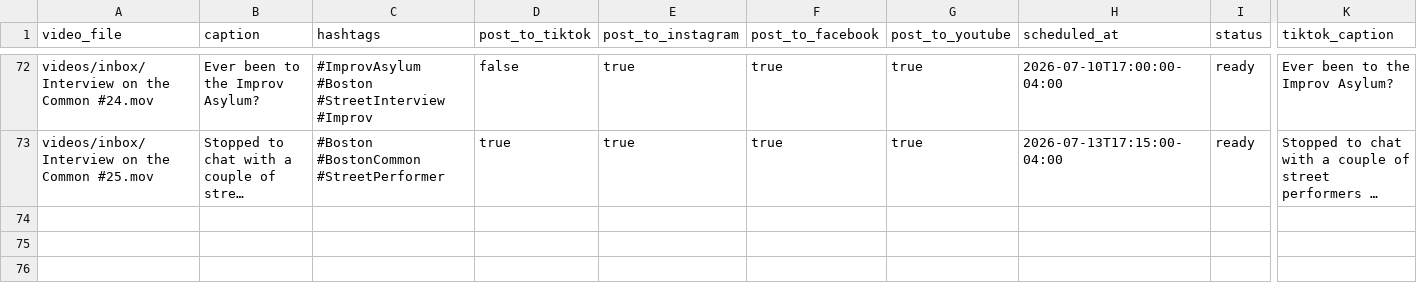
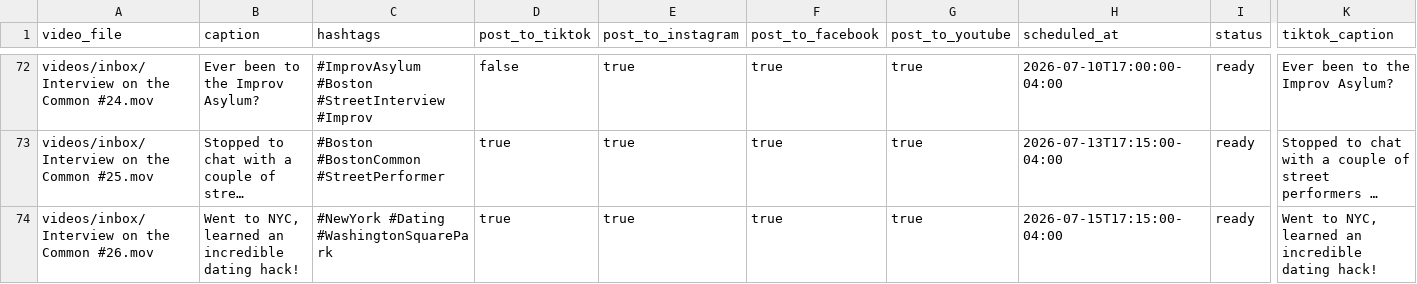
Before and after one commit to davidshapiro13/AutomatedContentUpload, a CSV file: manifests/manifest.csv, drawn as a sheet; only a part is shown, gaps mark what is left out; long unchanged cells end in …; rows hold the shown columns only; the diff names each change by its address in the sheet, - before the commit and + after, or states it on an @@ line.

Commit message:
Add reel: Interview on the Common #26.mov @ 2026-07-15T17:15:00-04:00

```diff
--- a/manifests/manifest.csv
+++ b/manifests/manifest.csv
+row 74: videos/inbox/Interview on the Common #26.mov | Went to NYC, learned an incredible dating hack! | #NewYork #Dating #WashingtonSquarePark | true | true | true | true | 2026-07-15T17:15:00-04:00 | ready | Went to NYC, learned an incredible dating hack!
```
